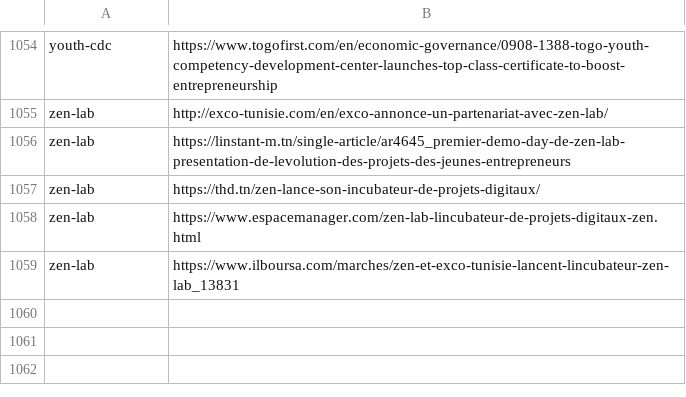
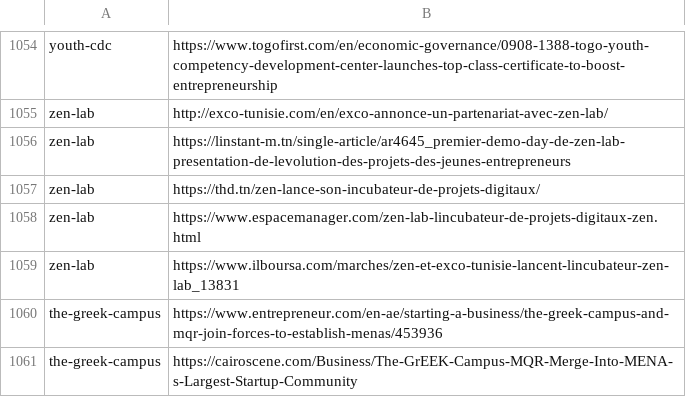
Before and after one commit to ryanjyoder/innovation-spaces-africa, a TSV file: articles.tsv, drawn as a sheet; only a part is shown, gaps mark what is left out; the diff names each change by its address in the sheet, - before the commit and + after, or states it on an @@ line.

Commit message:
Add GrEEK Campus articles

```diff
--- a/articles.tsv
+++ b/articles.tsv
+row 1060: the-greek-campus | https://www.entrepreneur.com/en-ae/starting-a-business/the-greek-campus-and-mqr-join-forces-to-establish-menas/453936
+row 1061: the-greek-campus | https://cairoscene.com/Business/The-GrEEK-Campus-MQR-Merge-Into-MENA-s-Largest-Startup-Community
```
